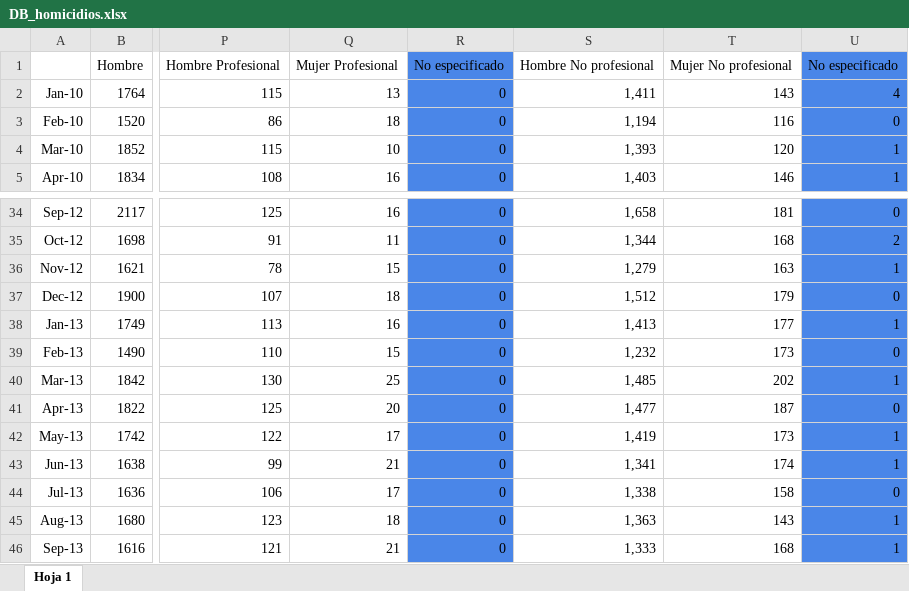
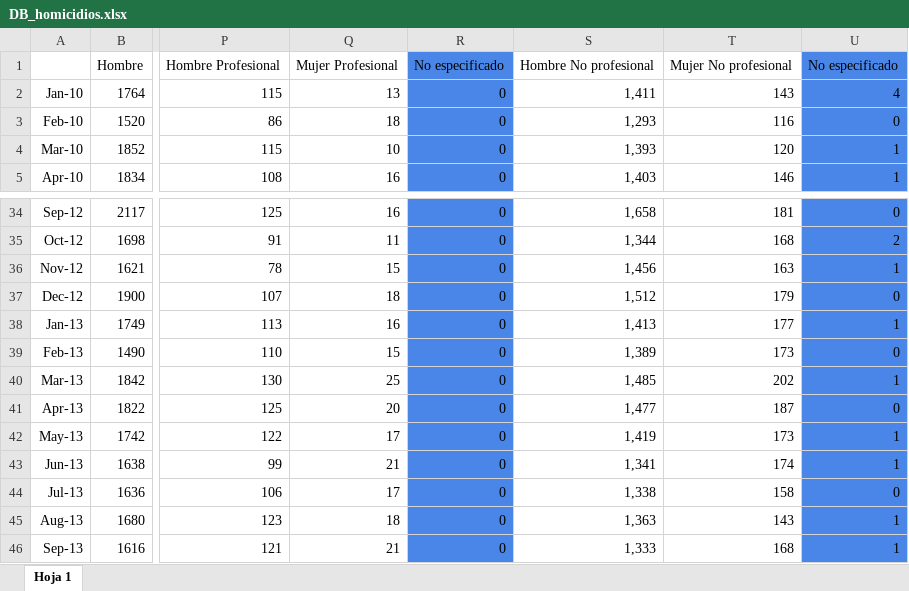
Before and after one commit to jessicambrizg/Proyecto_Modulo1, an Excel workbook: DB_homicidios.xlsx, sheet Hoja 1, drawn as a sheet; only a part is shown, gaps mark what is left out; values as stored, in another font and other column widths than the file's, no borders; the diff covers the shown part only; the diff names each change by its address in the sheet, - before the commit and + after, or states it on an @@ line.

```diff
--- a/DB_homicidios.xlsx (sheet Hoja 1)
+++ b/DB_homicidios.xlsx (sheet Hoja 1)
-S3: 1,194
+S3: 1,293
-S36: 1,279
+S36: 1,456
-S39: 1,232
+S39: 1,389
```
Also changed, not shown: 54 edited cells elsewhere in this sheet, 1 other file.
